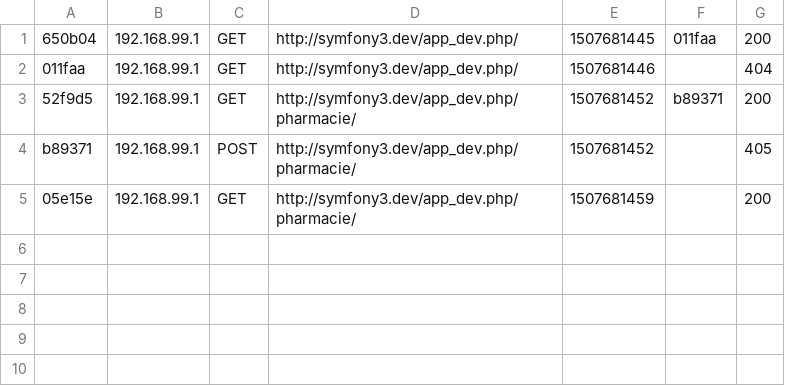
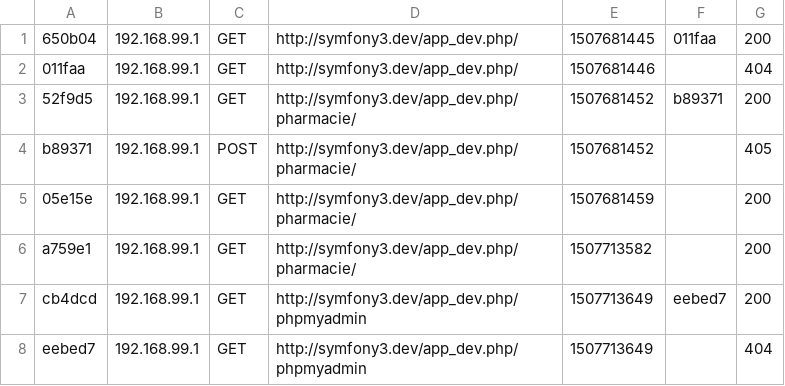
Before and after one commit to ludovic-p/pharmacie-dev, a CSV file: app/var/cache/dev/profiler/index.csv, drawn as a sheet; the diff names each change by its address in the sheet, - before the commit and + after, or states it on an @@ line.

```diff
--- a/app/var/cache/dev/profiler/index.csv
+++ b/app/var/cache/dev/profiler/index.csv
+row 6: a759e1 | 192.168.99.1 | GET | http://symfony3.dev/app_dev.php/pharmacie/ | 1507713582 |  | 200
+row 7: cb4dcd | 192.168.99.1 | GET | http://symfony3.dev/app_dev.php/phpmyadmin | 1507713649 | eebed7 | 200
+row 8: eebed7 | 192.168.99.1 | GET | http://symfony3.dev/app_dev.php/phpmyadmin | 1507713649 |  | 404
```
Also changed, not shown: 4 other files.
